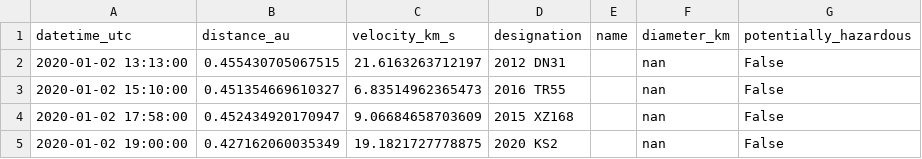
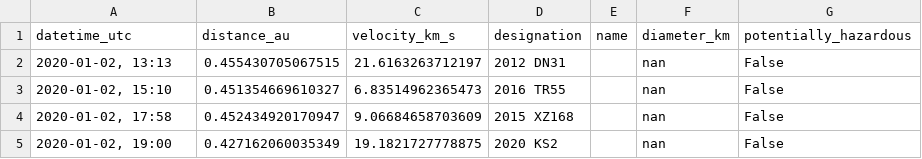
Before and after one commit to mkcomer237/udacity_near_earth_objects, a CSV file: test_results.csv, drawn as a sheet.

```diff
--- a/test_results.csv
+++ b/test_results.csv
@@ -1,5 +1,5 @@
 datetime_utc,distance_au,velocity_km_s,designation,name,diameter_km,potentially_hazardous
-2020-01-02 13:13:00,0.455430705067515,21.6163263712197,2012 DN31,,nan,False
-2020-01-02 15:10:00,0.451354669610327,6.83514962365473,2016 TR55,,nan,False
-2020-01-02 17:58:00,0.452434920170947,9.06684658703609,2015 XZ168,,nan,False
-2020-01-02 19:00:00,0.427162060035349,19.1821727778875,2020 KS2,,nan,False
+"2020-01-02, 13:13",0.455430705067515,21.6163263712197,2012 DN31,,nan,False
+"2020-01-02, 15:10",0.451354669610327,6.83514962365473,2016 TR55,,nan,False
+"2020-01-02, 17:58",0.452434920170947,9.06684658703609,2015 XZ168,,nan,False
+"2020-01-02, 19:00",0.427162060035349,19.1821727778875,2020 KS2,,nan,False
```
Also changed, not shown: 3 other files.
